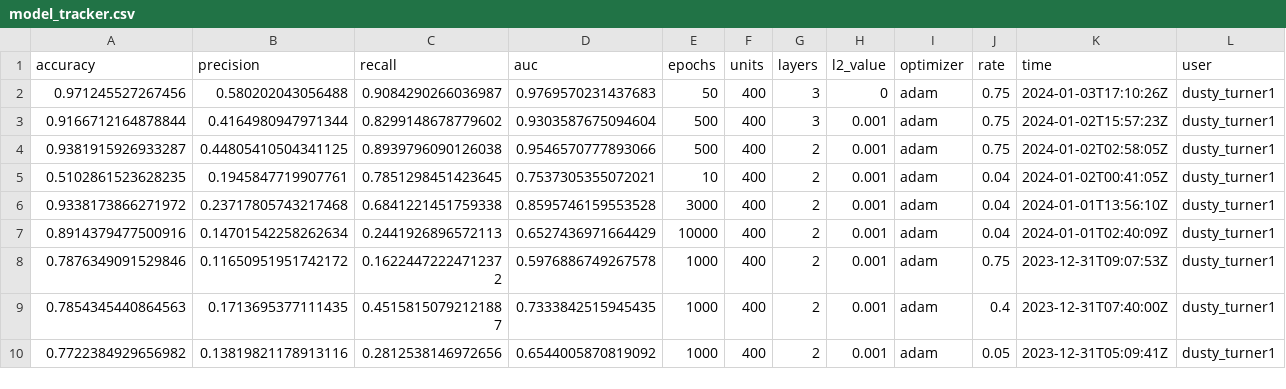
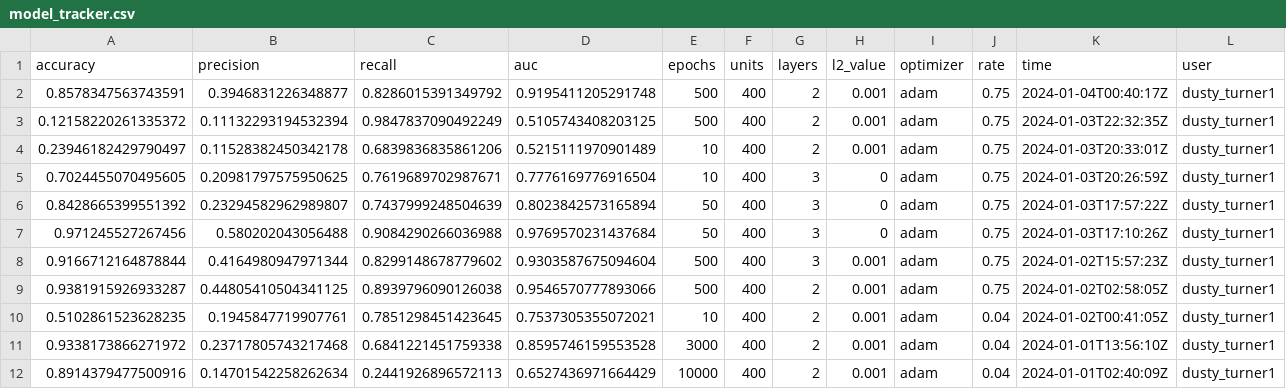
Before and after one commit to dusty-turner/nfl_big_data_bowl_2024, a CSV file: 04-models/model_tracker.csv, drawn as a sheet; only a part is shown; the shorter side is filled out with more unchanged rows; addresses are those after the commit; rows hold the shown columns only; the diff names each change by its address in the sheet, - before the commit and + after, or states it on an @@ line.

Commit message:
beter models
Former-commit-id: fc42a890bfb73c65a4e3fb67c5004a745feda6ad

```diff
--- a/04-models/model_tracker.csv
+++ b/04-models/model_tracker.csv
+row 2: 0.8578347563743591 | 0.3946831226348877 | 0.8286015391349792 | 0.9195411205291748 | 500 | 400 | 2 | 0.001 | adam | 0.75 | 2024-01-04T00:40:17Z | dusty_turner1
+row 3: 0.12158220261335372 | 0.11132293194532394 | 0.9847837090492249 | 0.5105743408203125 | 500 | 400 | 2 | 0.001 | adam | 0.75 | 2024-01-03T22:32:35Z | dusty_turner1
+row 4: 0.23946182429790497 | 0.11528382450342178 | 0.6839836835861206 | 0.5215111970901489 | 10 | 400 | 2 | 0.001 | adam | 0.75 | 2024-01-03T20:33:01Z | dusty_turner1
+row 5: 0.7024455070495605 | 0.20981797575950625 | 0.7619689702987671 | 0.7776169776916504 | 10 | 400 | 3 | 0 | adam | 0.75 | 2024-01-03T20:26:59Z | dusty_turner1
+row 6: 0.8428665399551392 | 0.23294582962989807 | 0.7437999248504639 | 0.8023842573165894 | 50 | 400 | 3 | 0 | adam | 0.75 | 2024-01-03T17:57:22Z | dusty_turner1
-C7 (recall): 0.9084290266036987
+C7 (recall): 0.9084290266036988
-D7 (auc): 0.9769570231437683
+D7 (auc): 0.9769570231437684
```
Also changed, not shown: 1 other file.
